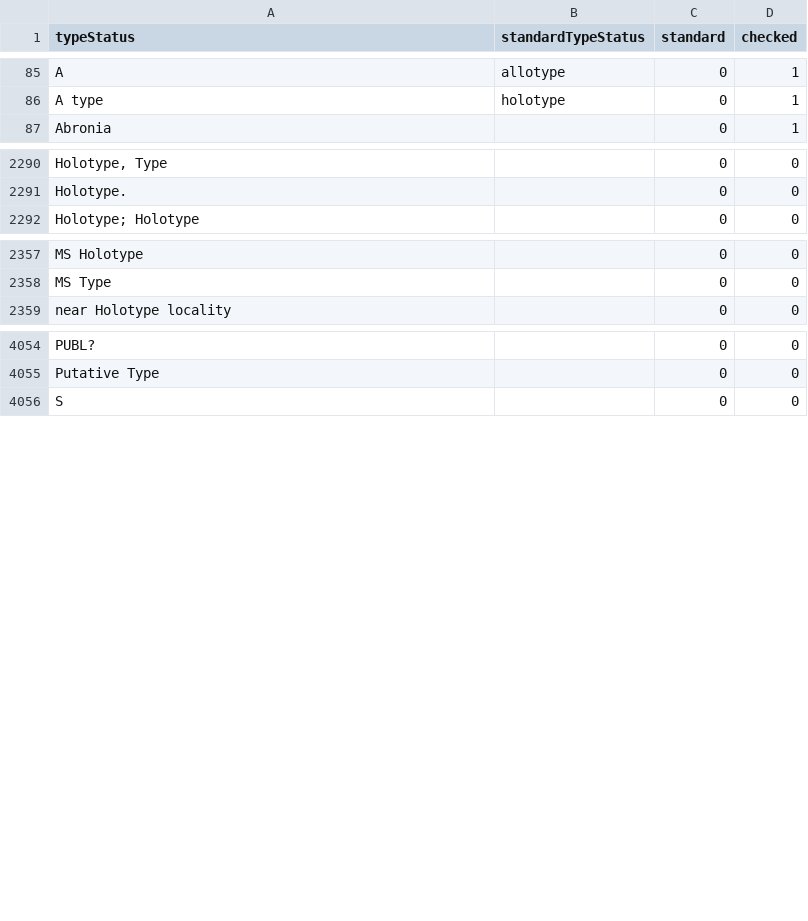
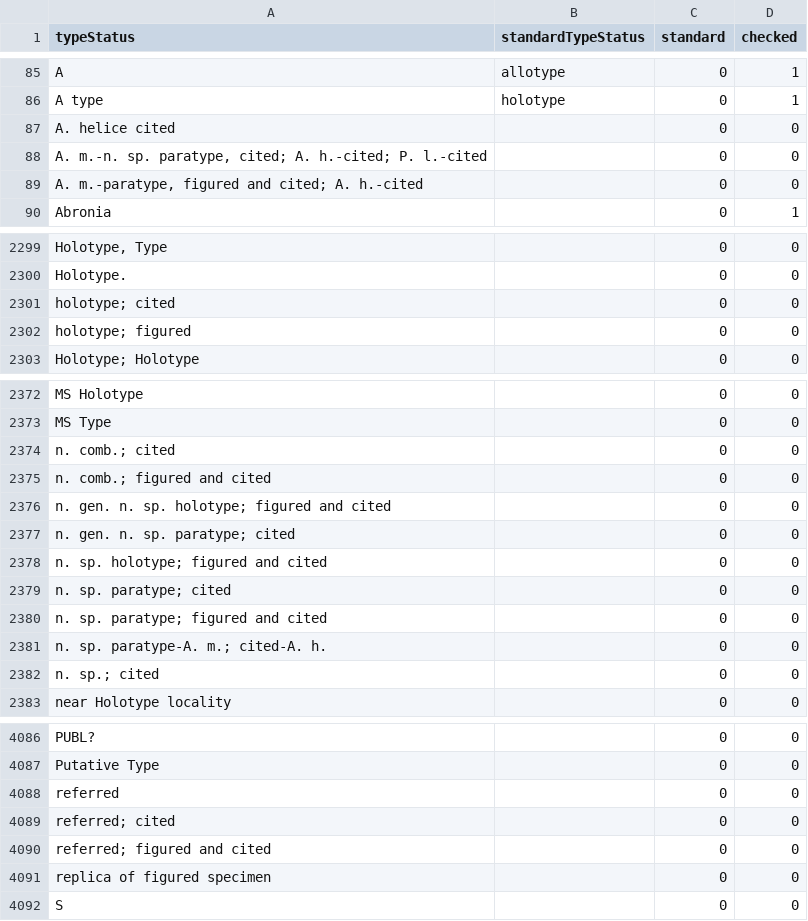
Before and after one commit to VertNet/DwCVocabs, a CSV file: vocabs/typeStatus.csv, drawn as a sheet; only a part is shown, gaps mark what is left out; the diff covers the shown part only; the diff names each change by its address in the sheet, - before the commit and + after, or states it on an @@ line.

```diff
--- a/vocabs/typeStatus.csv
+++ b/vocabs/typeStatus.csv
+row 87: A. helice cited |  | 0 | 0
+row 88: A. m.-n. sp. paratype, cited; A. h.-cited; P. l.-cited |  | 0 | 0
+row 89: A. m.-paratype, figured and cited; A. h.-cited |  | 0 | 0
+row 2301: holotype; cited |  | 0 | 0
+row 2302: holotype; figured |  | 0 | 0
+row 2374: n. comb.; cited |  | 0 | 0
+row 2375: n. comb.; figured and cited |  | 0 | 0
+row 2376: n. gen. n. sp. holotype; figured and cited |  | 0 | 0
+row 2377: n. gen. n. sp. paratype; cited |  | 0 | 0
+row 2378: n. sp. holotype; figured and cited |  | 0 | 0
+row 2379: n. sp. paratype; cited |  | 0 | 0
+row 2380: n. sp. paratype; figured and cited |  | 0 | 0
+row 2381: n. sp. paratype-A. m.; cited-A. h. |  | 0 | 0
+row 2382: n. sp.; cited |  | 0 | 0
+row 4088: referred |  | 0 | 0
+row 4089: referred; cited |  | 0 | 0
+row 4090: referred; figured and cited |  | 0 | 0
+row 4091: replica of figured specimen |  | 0 | 0
```
Also changed, not shown: 20 added rows elsewhere in this file, vocabs/Month.csv, vocabs/countryCode.csv, 1 other file.
